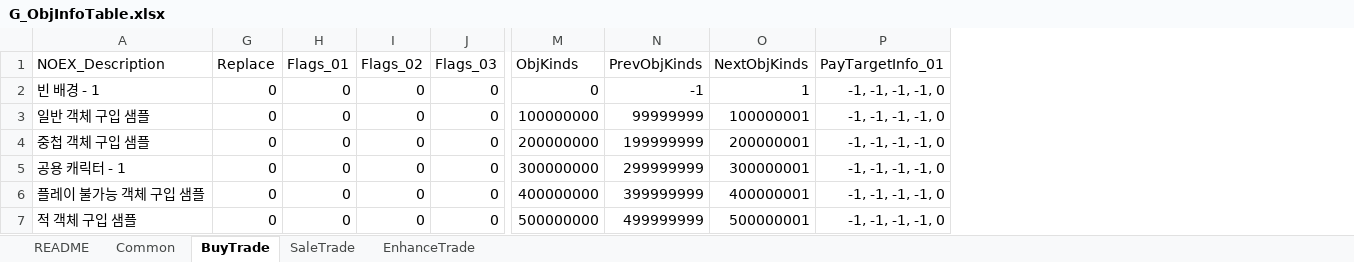
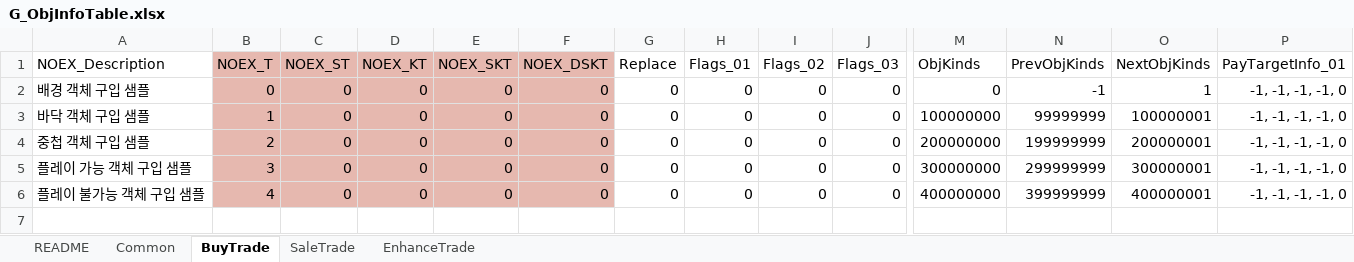
Before and after one commit to devmodle/0300000001.module_unitypackages, an Excel workbook: Client/Templates/Tables/ObjectInfo/G_ObjInfoTable.xlsx, sheet BuyTrade, drawn as a sheet; only a part is shown, gaps mark what is left out; values as stored, in another font and other column widths than the file's, no borders; charts and pictures not drawn; removed rows and columns are numbered as before the commit, all else as after; rows hold the shown columns only; the diff names each change by its address in the sheet, - before the commit and + after, or states it on an @@ line.

```diff
--- a/Client/Templates/Tables/ObjectInfo/G_ObjInfoTable.xlsx (sheet BuyTrade)
+++ b/Client/Templates/Tables/ObjectInfo/G_ObjInfoTable.xlsx (sheet BuyTrade)
@@ column B (NOEX_T) unhidden, rows 2-6: 0 | 1 | 2 | 3 | 4 @@
@@ column C (NOEX_ST) unhidden, rows 2-6: all 0 @@
@@ column D (NOEX_KT) unhidden, rows 2-6: all 0 @@
@@ column E (NOEX_SKT) unhidden, rows 2-6: all 0 @@
@@ column F (NOEX_DSKT) unhidden, rows 2-6: all 0 @@
-A2 (NOEX_Description): 빈 배경 - 1
+A2 (NOEX_Description): 배경 객체 구입 샘플
-A3 (NOEX_Description): 일반 객체 구입 샘플
+A3 (NOEX_Description): 바닥 객체 구입 샘플
-A5 (NOEX_Description): 공용 캐릭터 - 1
+A5 (NOEX_Description): 플레이 가능 객체 구입 샘플
-row 7: 적 객체 구입 샘플 | 0 | 0 | 0 | 0 | 500000000 | 499999999 | 500000001 | -1, -1, -1, -1, 0
```
Also changed, not shown: sheet Common, sheet SaleTrade, sheet EnhanceTrade, hidden cells, 1 other file.
